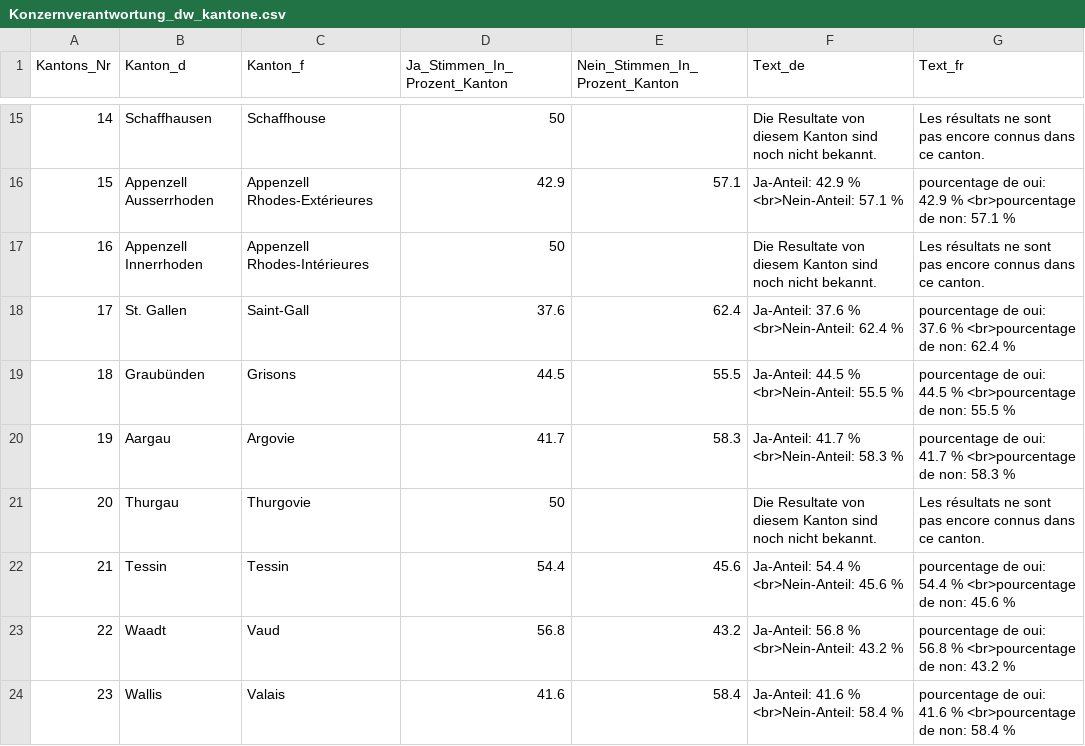
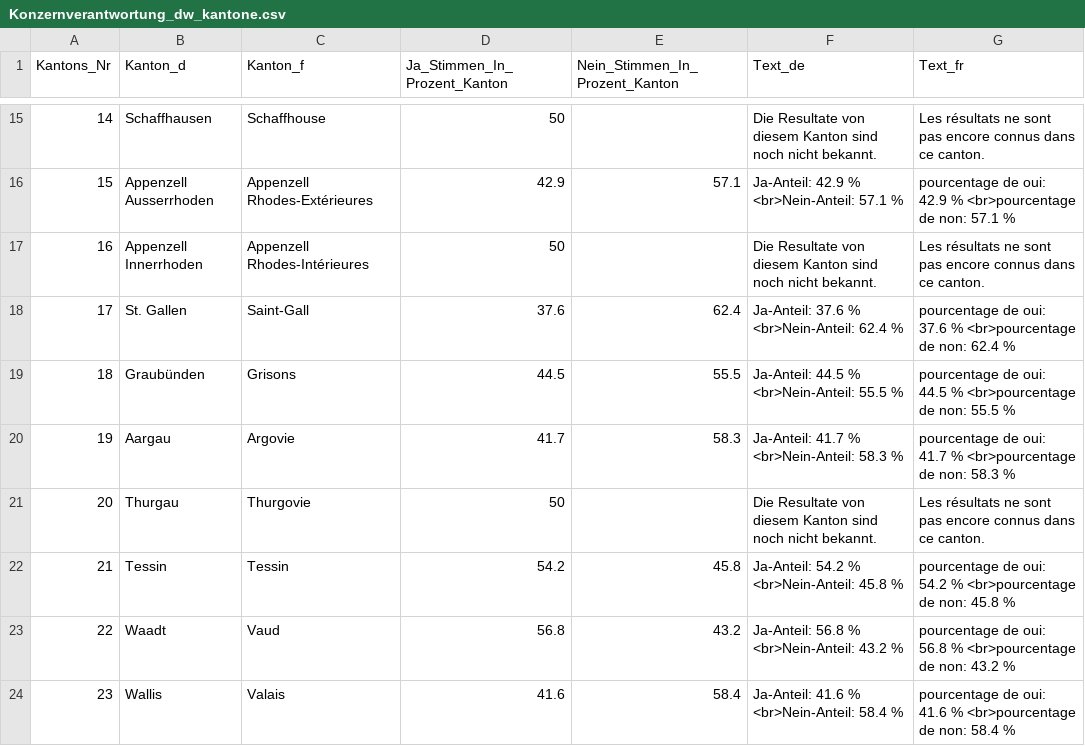
Before and after one commit to awp-finanznachrichten/lena_november2020, a CSV file: Output/Konzernverantwortung_dw_kantone.csv, drawn as a sheet; only a part is shown, gaps mark what is left out.

```diff
--- a/Output/Konzernverantwortung_dw_kantone.csv
+++ b/Output/Konzernverantwortung_dw_kantone.csv
@@ -21,3 +21,3 @@
 20,"Thurgau","Thurgovie",50,,"Die Resultate von diesem Kanton sind noch nicht bekannt.","Les résultats ne sont pas encore connus dans ce canton."
-21,"Tessin","Tessin",54.4,45.6,"Ja-Anteil: 54.4 % <br>Nein-Anteil: 45.6 %","pourcentage de oui: 54.4 % <br>pourcentage de non: 45.6 %"
+21,"Tessin","Tessin",54.2,45.8,"Ja-Anteil: 54.2 % <br>Nein-Anteil: 45.8 %","pourcentage de oui: 54.2 % <br>pourcentage de non: 45.8 %"
 22,"Waadt","Vaud",56.8,43.2,"Ja-Anteil: 56.8 % <br>Nein-Anteil: 43.2 %","pourcentage de oui: 56.8 % <br>pourcentage de non: 43.2 %"
```
Also changed, not shown: 2 other files.
